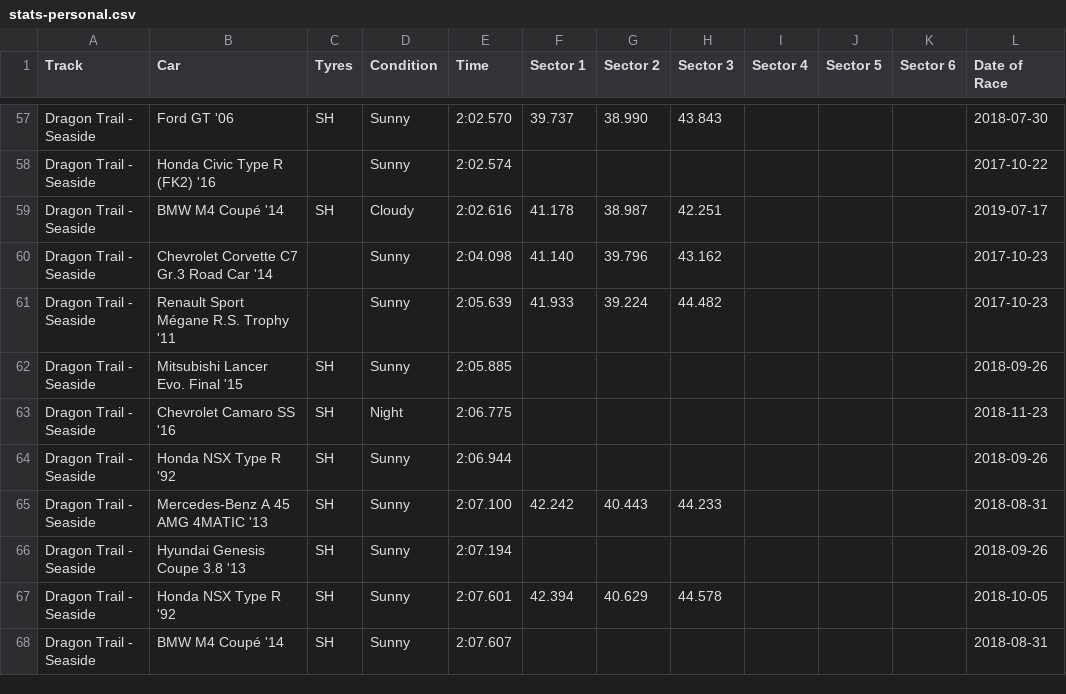
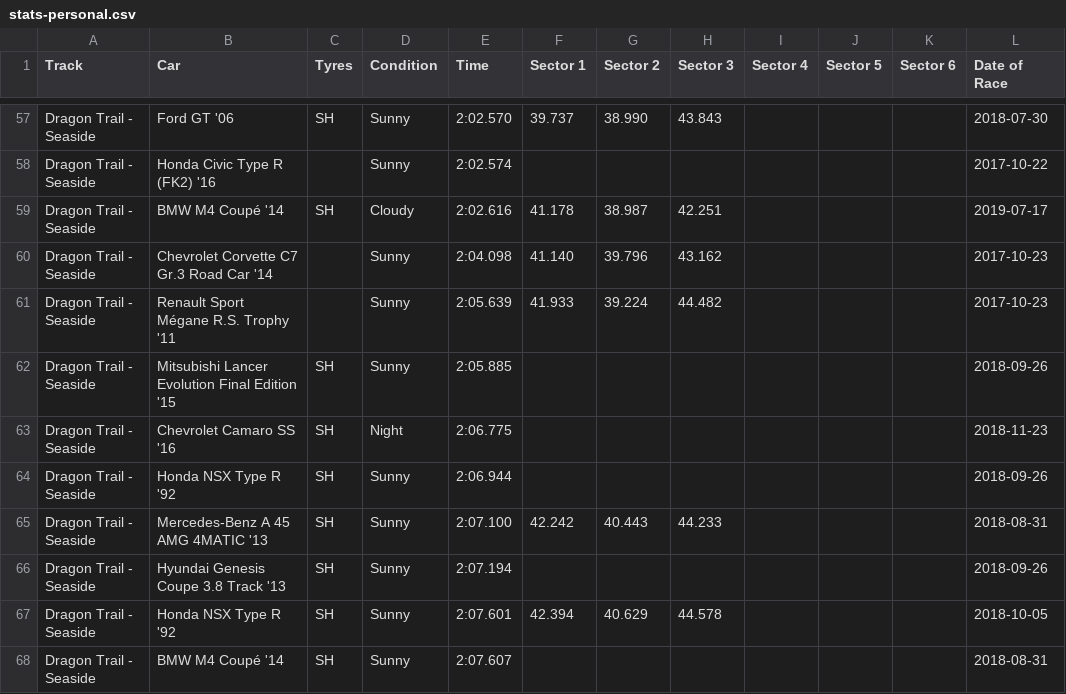
Before and after one commit to cncplyr/datasets-games, a CSV file: ps4/gran-turismo-sport/stats-personal.csv, drawn as a sheet; only a part is shown, gaps mark what is left out; the diff names each change by its address in the sheet, - before the commit and + after, or states it on an @@ line.

```diff
--- a/ps4/gran-turismo-sport/stats-personal.csv
+++ b/ps4/gran-turismo-sport/stats-personal.csv
-B62 (Car): Mitsubishi Lancer Evo. Final '15
+B62 (Car): Mitsubishi Lancer Evolution Final Edition '15
-B66 (Car): Hyundai Genesis Coupe 3.8 '13
+B66 (Car): Hyundai Genesis Coupe 3.8 Track '13
```
Also changed, not shown: ps4/gran-turismo-sport/cars.csv.
